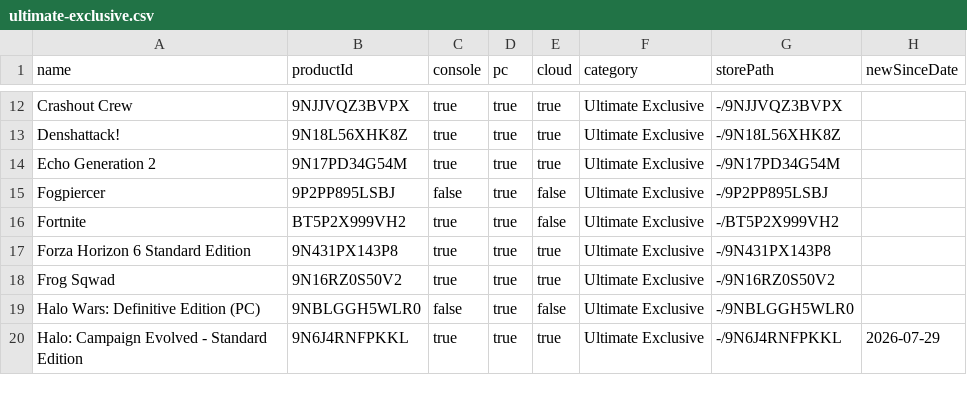
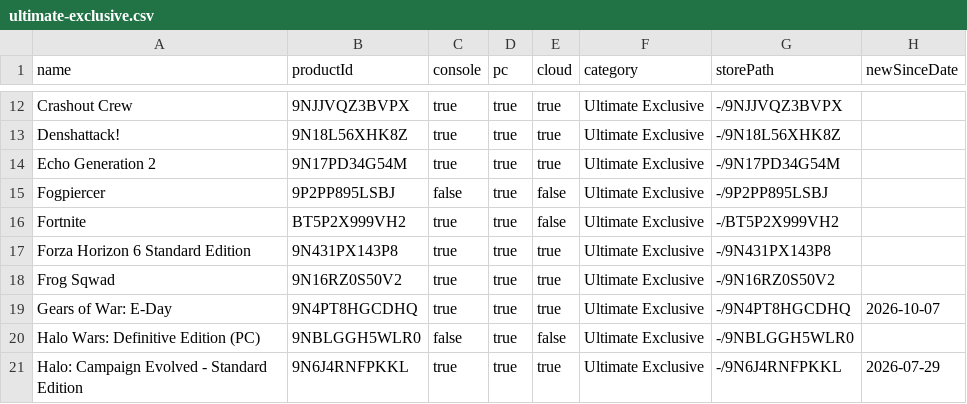
Before and after one commit to ninnex/xbox-gamepass-only-ultimate, a CSV file: data/ultimate-exclusive.csv, drawn as a sheet; only a part is shown, gaps mark what is left out.

```diff
--- a/data/ultimate-exclusive.csv
+++ b/data/ultimate-exclusive.csv
@@ -18,2 +18,3 @@ Forza Horizon 6 Standard Edition,9N431PX143P8,true,true,true,Ultimate Exclusive,
 Frog Sqwad,9N16RZ0S50V2,true,true,true,Ultimate Exclusive,-/9N16RZ0S50V2,
+Gears of War: E-Day,9N4PT8HGCDHQ,true,true,true,Ultimate Exclusive,-/9N4PT8HGCDHQ,2026-10-07
 Halo Wars: Definitive Edition (PC),9NBLGGH5WLR0,false,true,false,Ultimate Exclusive,-/9NBLGGH5WLR0,
```
Also changed, not shown: data/ultimate-no-premium.csv, data/ultimate.csv, 1 other file.
